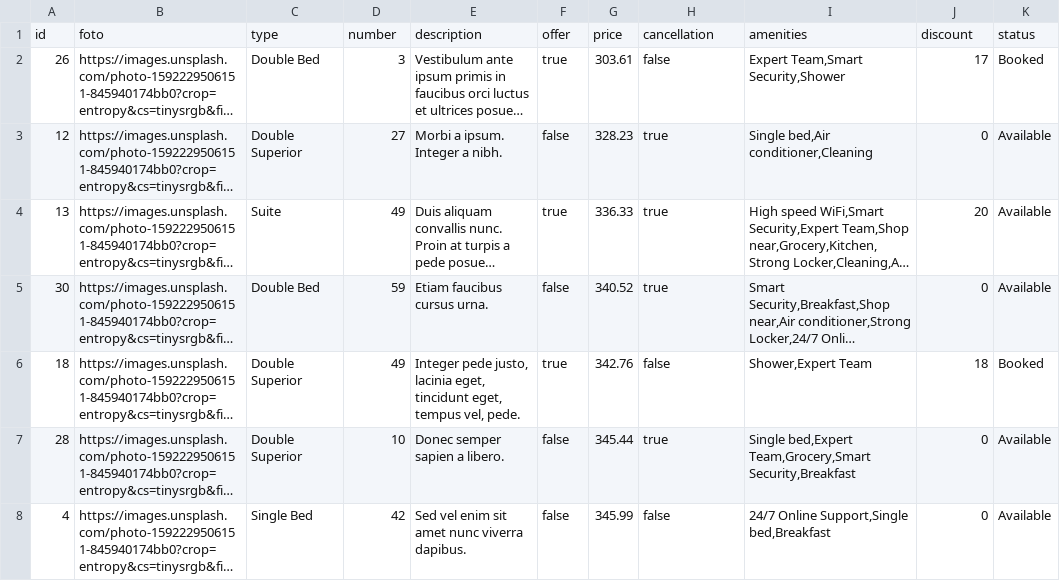
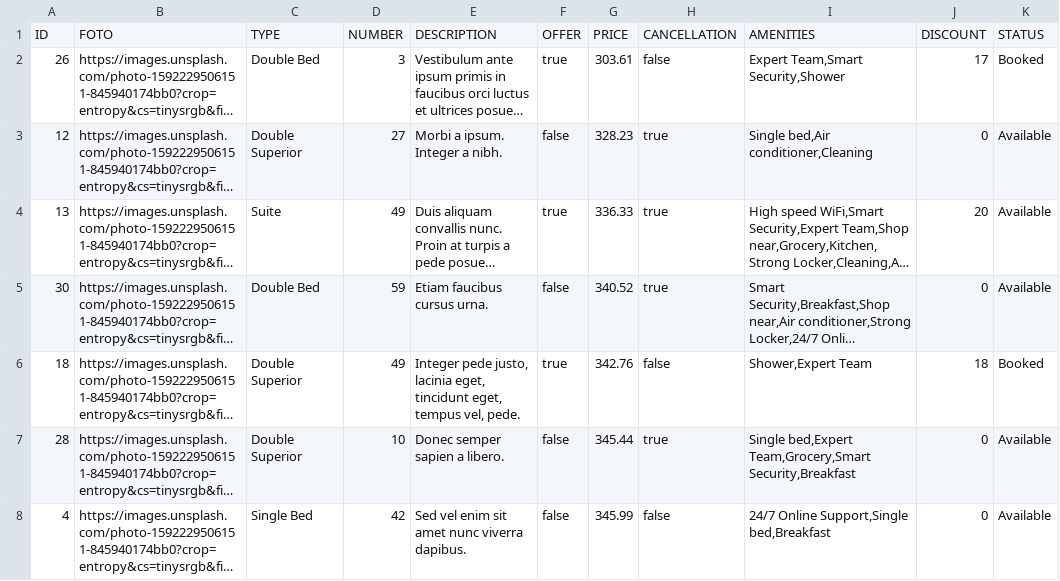
Before and after one commit to ruben-dev98/Room-Node-Csv, a CSV file: rooms.csv, drawn as a sheet; only a part is shown; long unchanged cells end in …; removed rows and columns are numbered as before the commit, all else as after; the diff names each change by its address in the sheet, - before the commit and + after, or states it on an @@ line.

```diff
--- a/rooms.csv
+++ b/rooms.csv
-row 1: id | foto | type | number | description | offer | price | cancellation | amenities | discount | status
+row 1: ID | FOTO | TYPE | NUMBER | DESCRIPTION | OFFER | PRICE | CANCELLATION | AMENITIES | DISCOUNT | STATUS
```
Also changed, not shown: 1 other file.
